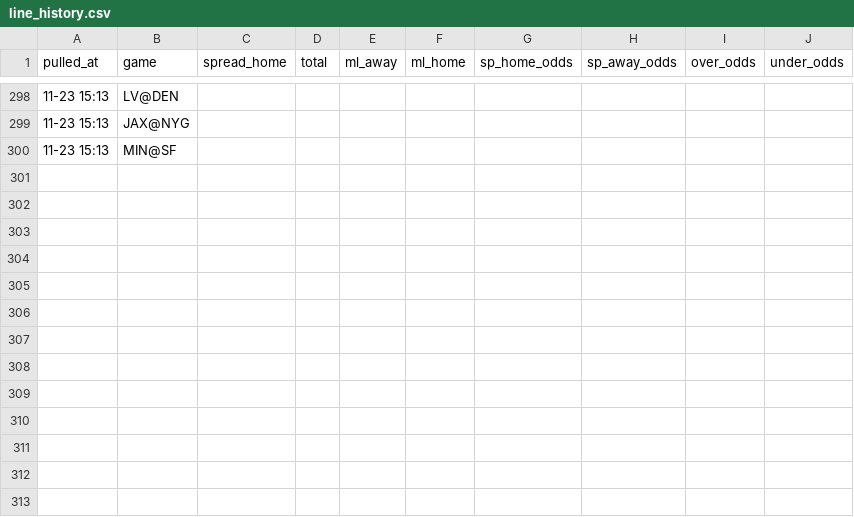
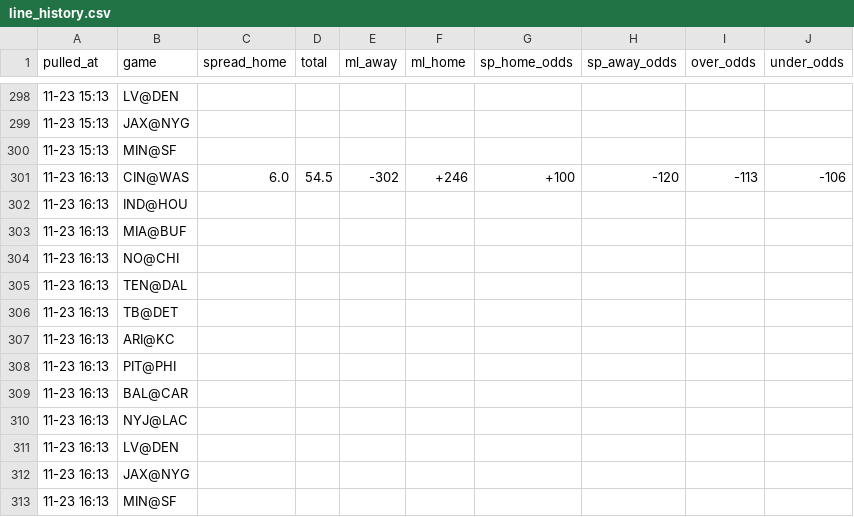
Before and after one commit to hyongdopaulyoon-sketch/hyongdopaulyoon-sketch-nfl-weekly, a CSV file: data/2026-w11/line_history.csv, drawn as a sheet; only a part is shown, gaps mark what is left out.

```diff
--- a/data/2026-w11/line_history.csv
+++ b/data/2026-w11/line_history.csv
@@ -300 +300,14 @@
 11-23 15:13,MIN@SF,,,,,,,,
+11-23 16:13,CIN@WAS,6.0,54.5,-302,+246,+100,-120,-113,-106
+11-23 16:13,IND@HOU,,,,,,,,
+11-23 16:13,MIA@BUF,,,,,,,,
+11-23 16:13,NO@CHI,,,,,,,,
+11-23 16:13,TEN@DAL,,,,,,,,
+11-23 16:13,TB@DET,,,,,,,,
+11-23 16:13,ARI@KC,,,,,,,,
+11-23 16:13,PIT@PHI,,,,,,,,
+11-23 16:13,BAL@CAR,,,,,,,,
+11-23 16:13,NYJ@LAC,,,,,,,,
+11-23 16:13,LV@DEN,,,,,,,,
+11-23 16:13,JAX@NYG,,,,,,,,
+11-23 16:13,MIN@SF,,,,,,,,
```
Also changed, not shown: data/2026-w11/games.csv, data/2026-w11/inactives.csv, 24 other files.
